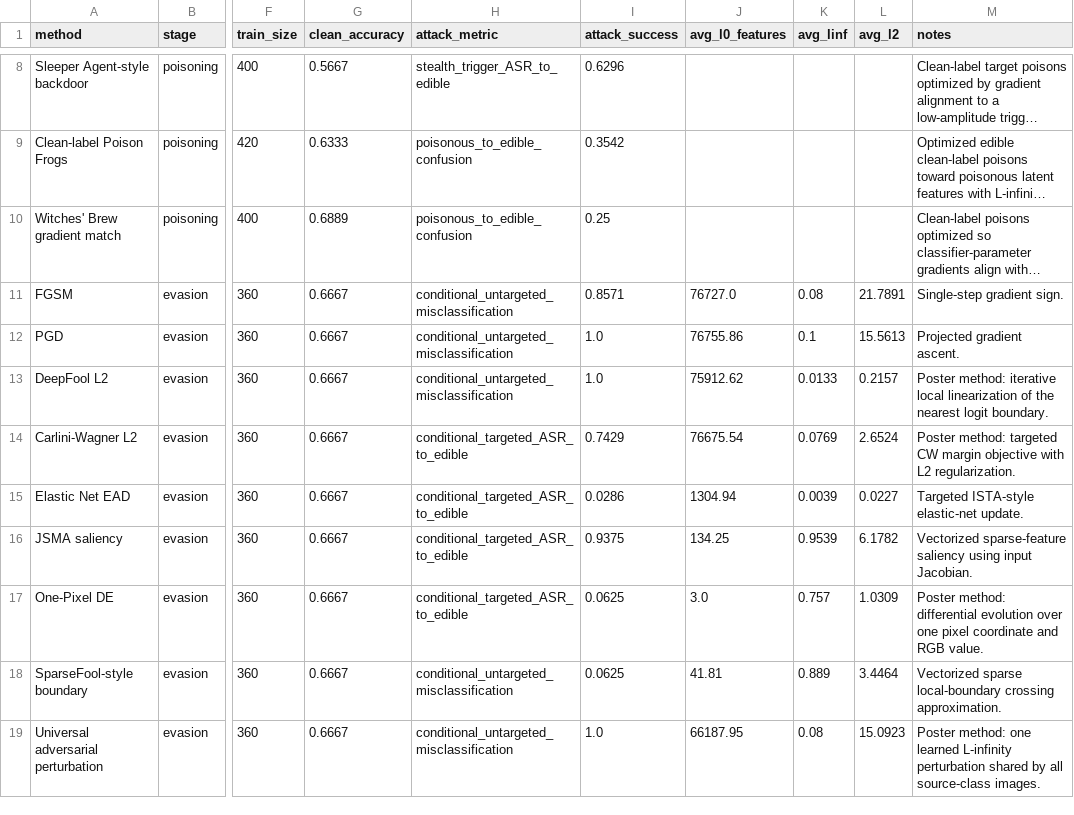
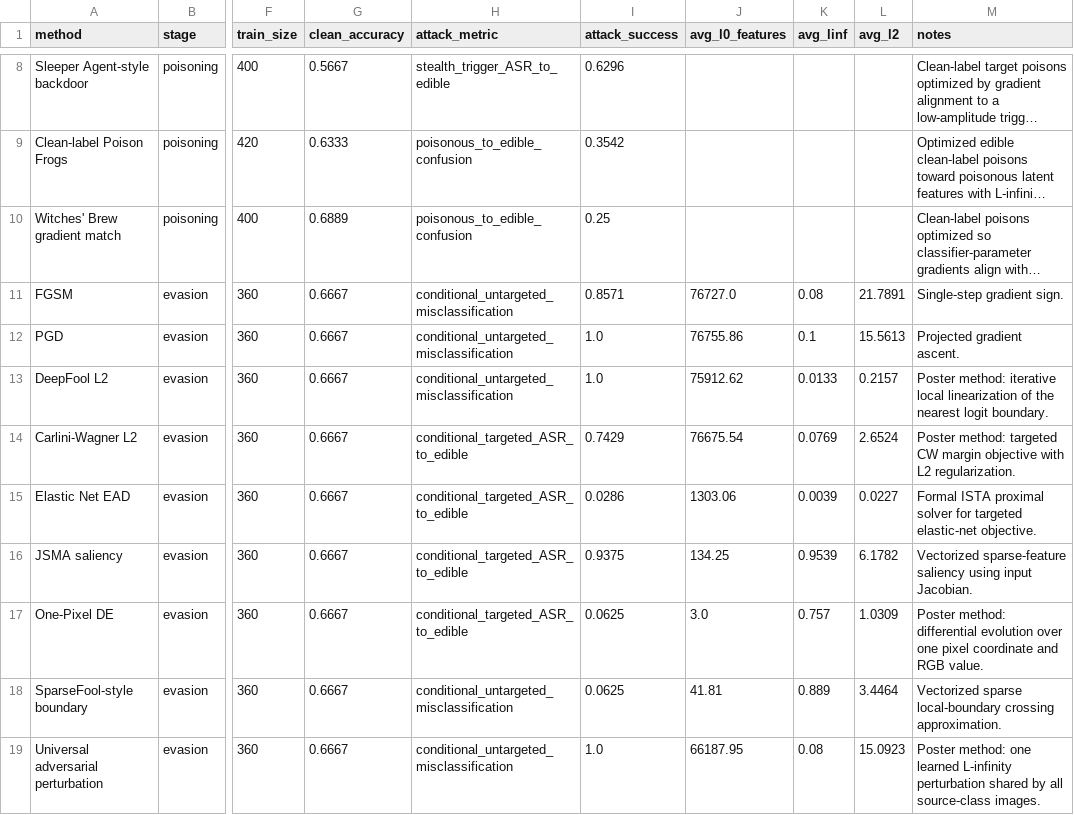
Before and after one commit to ykumar2020/datapoisontable, a CSV file: results/fungi_attack_comparison.csv, drawn as a sheet; only a part is shown, gaps mark what is left out; long unchanged cells end in …; the diff names each change by its address in the sheet, - before the commit and + after, or states it on an @@ line.

Commit message:
Use formal ISTA for EAD attack

```diff
--- a/results/fungi_attack_comparison.csv
+++ b/results/fungi_attack_comparison.csv
-J15 (avg_l0_features): 1304.94
+J15 (avg_l0_features): 1303.06
-M15 (notes): Targeted ISTA-style elastic-net update.
+M15 (notes): Formal ISTA proximal solver for targeted elastic-net objective.
```
Also changed, not shown: results/attack_summary_statistics.csv, results/mnist_attack_comparison.csv, 11 other files.
